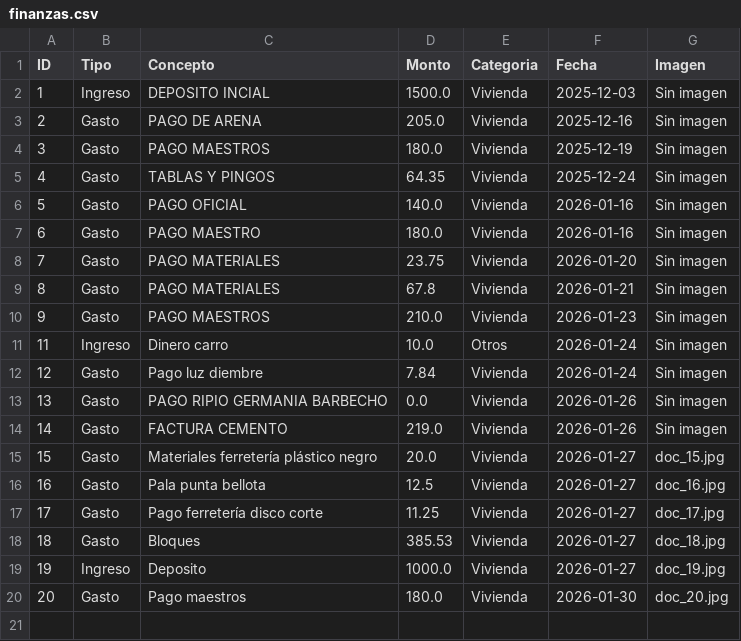
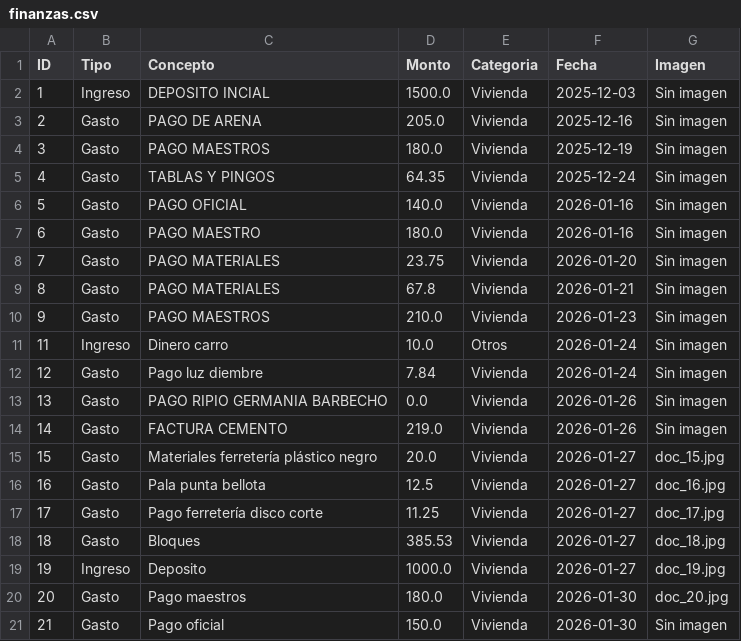
Before and after one commit to paesloma/app-gastos-python, a CSV file: finanzas.csv, drawn as a sheet; the diff names each change by its address in the sheet, - before the commit and + after, or states it on an @@ line.

Commit message:
Sincronización total

```diff
--- a/finanzas.csv
+++ b/finanzas.csv
+row 21: 21 | Gasto | Pago oficial | 150.0 | Vivienda | 2026-01-30 | Sin imagen
```
